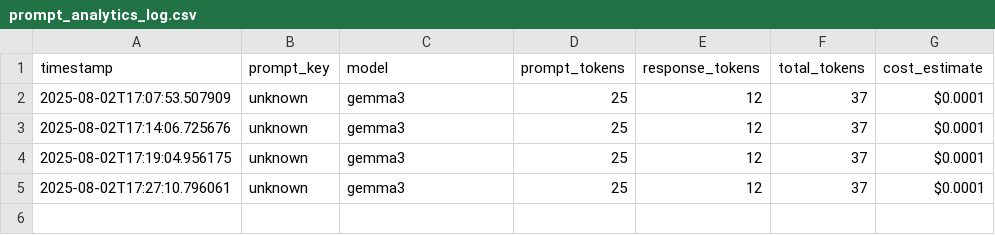
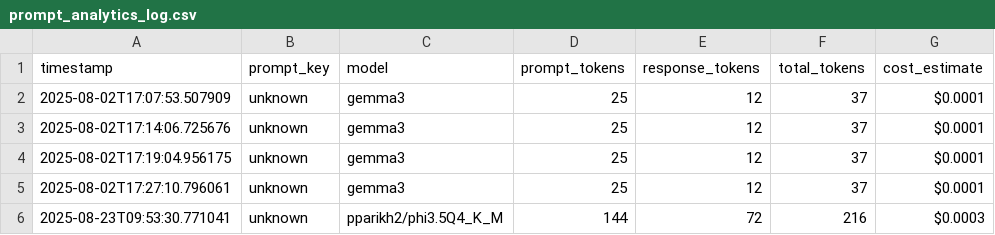
Before and after one commit to zthanos/so-assistant-server, a CSV file: output/prompt_analytics_log.csv, drawn as a sheet.

```diff
--- a/output/prompt_analytics_log.csv
+++ b/output/prompt_analytics_log.csv
@@ -5 +5,2 @@ timestamp,prompt_key,model,prompt_tokens,response_tokens,total_tokens,cost_estim
 2025-08-02T17:27:10.796061,unknown,gemma3,25,12,37,$0.0001
+2025-08-23T09:53:30.771041,unknown,pparikh2/phi3.5Q4_K_M,144,72,216,$0.0003
```
Also changed, not shown: 15 other files.
